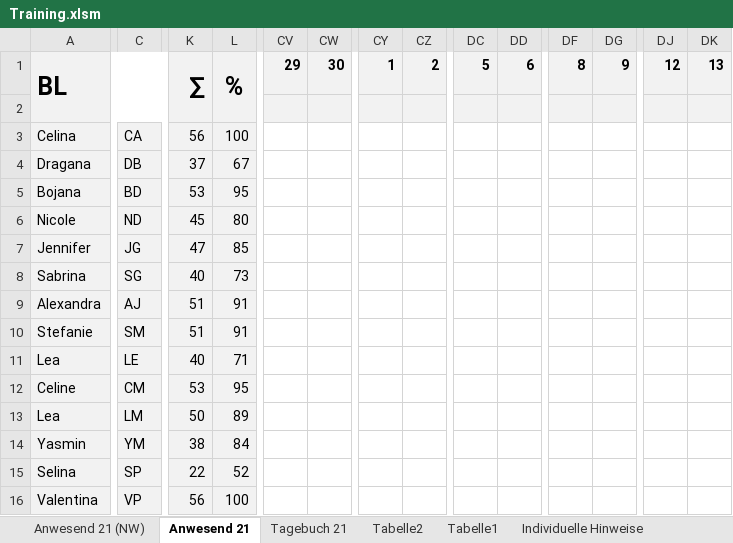
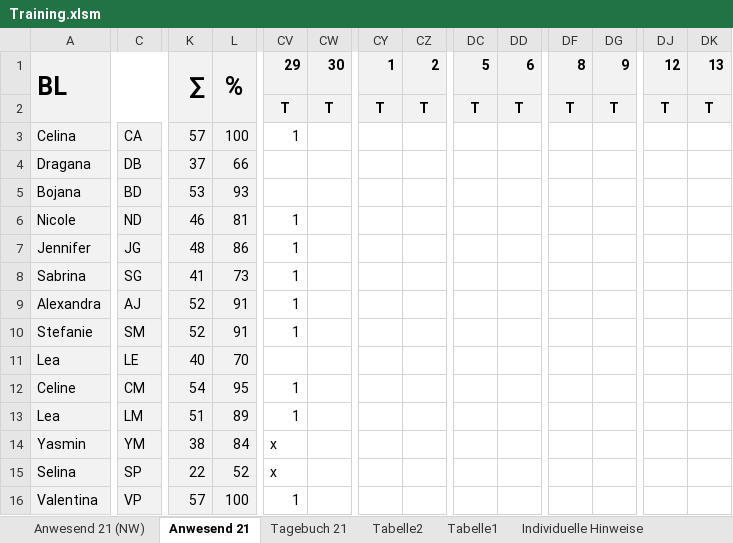
Before and after one commit to volleybase/brueckl-hotvolleys-source, an Excel workbook: _work/presence/excel/Training.xlsm, sheet Anwesend 21, drawn as a sheet; only a part is shown, gaps mark what is left out; values as stored, in another font and other column widths than the file's, no borders; charts and pictures not drawn; the diff covers the shown part only; the diff names each change by its address in the sheet, - before the commit and + after, or states it on an @@ line.

```diff
--- a/_work/presence/excel/Training.xlsm (sheet Anwesend 21)
+++ b/_work/presence/excel/Training.xlsm (sheet Anwesend 21)
-CV2: (empty)
+CV2: T
-CW2: (empty)
+CW2: T
-CY2: (empty)
+CY2: T
-CZ2: (empty)
+CZ2: T
-DC2: (empty)
+DC2: T
-DD2: (empty)
+DD2: T
-DF2: (empty)
+DF2: T
-DG2: (empty)
+DG2: T
-DJ2: (empty)
+DJ2: T
-DK2: (empty)
+DK2: T
-K3: 56
+K3: 57
-CV3: (empty)
+CV3: 1
-L4: 67
+L4: 66
-L5: 95
+L5: 93
-K6: 45
+K6: 46
-L6: 80
+L6: 81
-CV6:CV10: (empty)
+CV6:CV10: 1
-K7: 47
+K7: 48
-L7: 85
+L7: 86
-K8: 40
+K8: 41
-K9:K10: 51
+K9:K10: 52
-L11: 71
+L11: 70
-K12: 53
+K12: 54
-CV12:CV13: (empty)
+CV12:CV13: 1
-K13: 50
+K13: 51
-CV14:CV15: (empty)
+CV14:CV15: x
-K16: 56
+K16: 57
-CV16: (empty)
+CV16: 1
```
Also changed, not shown: 22 edited cells elsewhere in this sheet, sheet Anwesend 21 (NW), sheet Tagebuch 21, formulas that keep their value, charts or pictures, _work/Statistik-21.xlsx, 7 other files.
